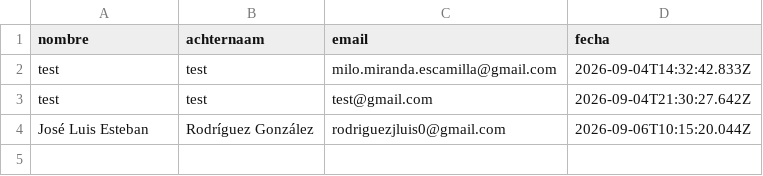
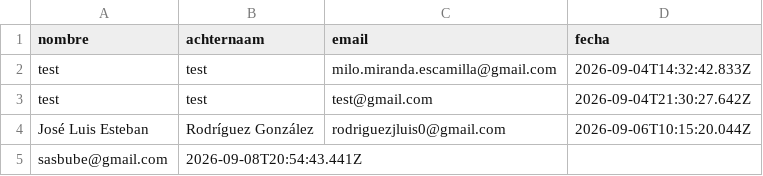
Before and after one commit to milomiranda/diamantina-signups, a CSV file: signups.csv, drawn as a sheet; the diff names each change by its address in the sheet, - before the commit and + after, or states it on an @@ line.

Commit message:
New signup: sasbube@gmail.com

```diff
--- a/signups.csv
+++ b/signups.csv
+row 5: sasbube@gmail.com | 2026-09-08T20:54:43.441Z
```
